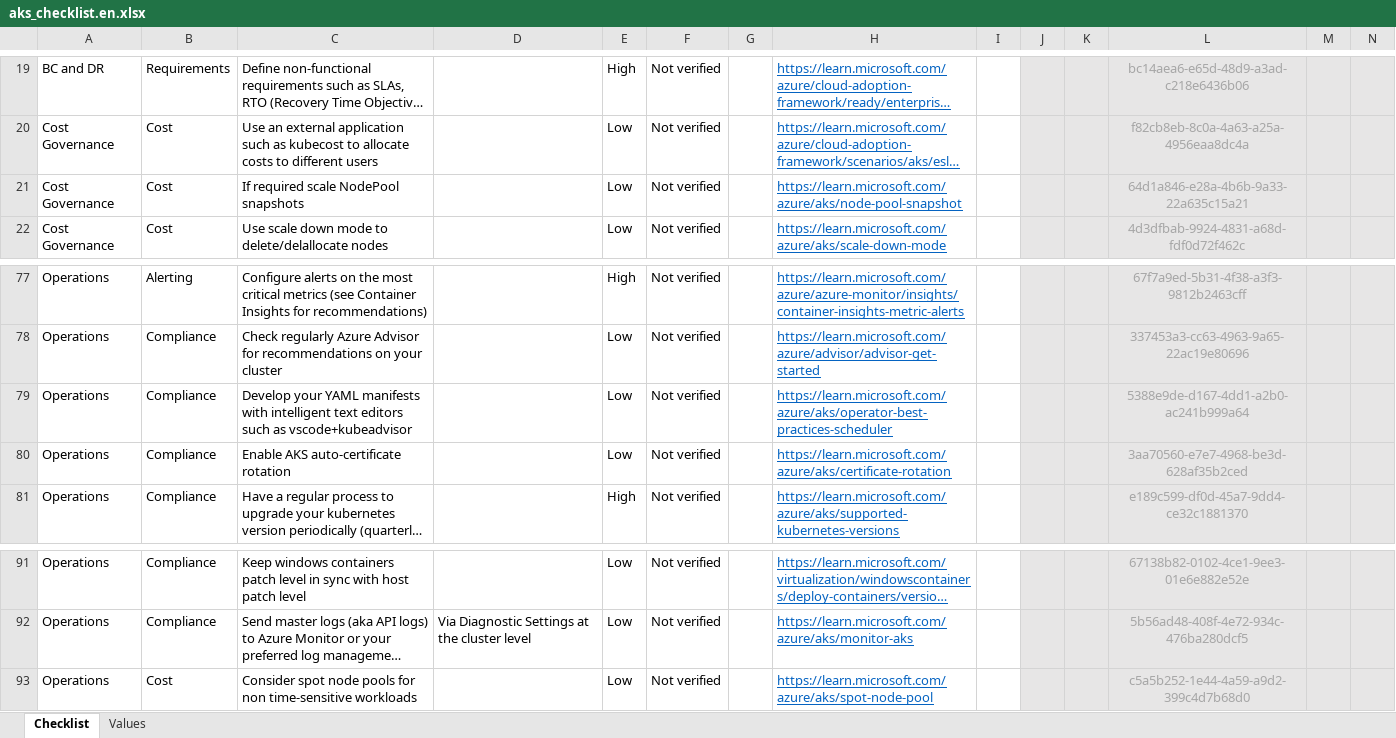
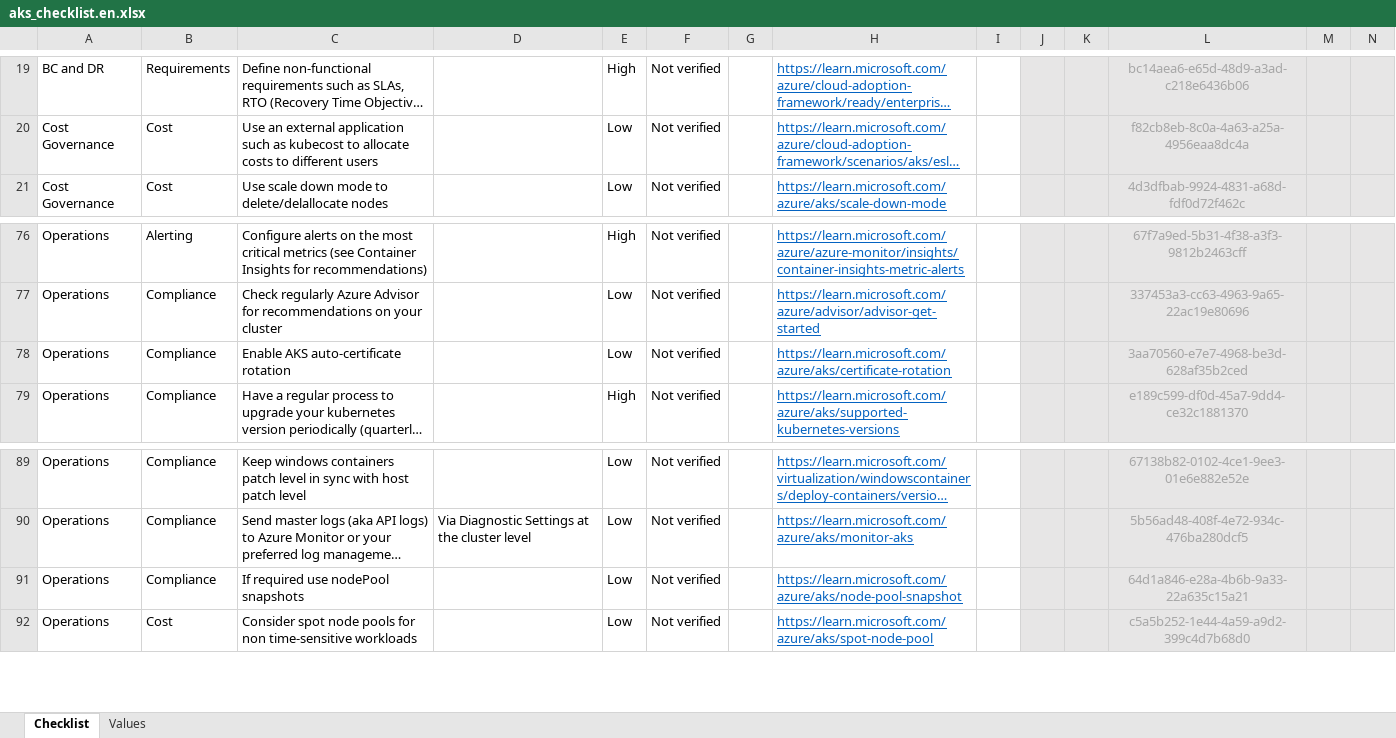
Before and after one commit to Azure/review-checklists, an Excel workbook: spreadsheet/macrofree/aks_checklist.en.xlsx, sheet Checklist, drawn as a sheet; only a part is shown, gaps mark what is left out; long unchanged cells end in …; values as stored, in another font and other column widths than the file's, no borders; conditional formats not drawn; removed rows and columns are numbered as before the commit, all else as after; rows hold the shown columns only; the diff names each change by its address in the sheet, - before the commit and + after, or states it on an @@ line.

```diff
--- a/spreadsheet/macrofree/aks_checklist.en.xlsx (sheet Checklist)
+++ b/spreadsheet/macrofree/aks_checklist.en.xlsx (sheet Checklist)
-row 21: Cost Governance | Cost | If required scale NodePool snapshots |  | Low | Not verified |  | https://learn.microsoft.com/azure/aks/node-pool-snapshot |  |  |  | 64d1a846-e28a-4b6b-9a33-22a635c15a21
-row 79: Operations | Compliance | Develop your YAML manifests with intelligent text editors such as vscode+kubeadvisor |  | Low | Not verified |  | https://learn.microsoft.com/azure/aks/operator-best-practices-scheduler |  |  |  | 5388e9de-d167-4dd1-a2b0-ac241b999a64
+row 91: Operations | Compliance | If required use nodePool snapshots |  | Low | Not verified |  | https://learn.microsoft.com/azure/aks/node-pool-snapshot |  |  |  | 64d1a846-e28a-4b6b-9a33-22a635c15a21
```
Also changed, not shown: spreadsheet/macrofree/aks_checklist.es.xlsx, spreadsheet/macrofree/aks_checklist.ja.xlsx, 19 other files.
